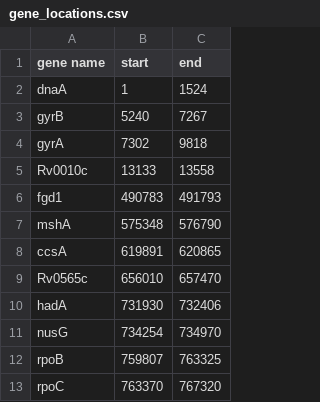
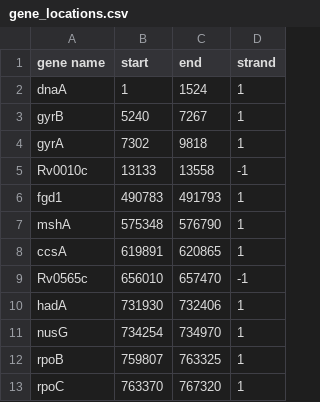
Before and after one commit to GTB-tbsequencing/mutation-catalogue-2023, a CSV file: Input data files for Solo algorithms/additional-data/gene_locations.csv, drawn as a sheet; only a part is shown; the diff names each change by its address in the sheet, - before the commit and + after, or states it on an @@ line.

Commit message:
adding readme and strand

```diff
--- a/Input data files for Solo algorithms/additional-data/gene_locations.csv
+++ b/Input data files for Solo algorithms/additional-data/gene_locations.csv
+column D (strand), rows 2-13: 1 | 1 | 1 | -1 | 1 | 1 | 1 | -1 | 1 | 1 | 1 | 1
```
Also changed, not shown: 1 other file.
